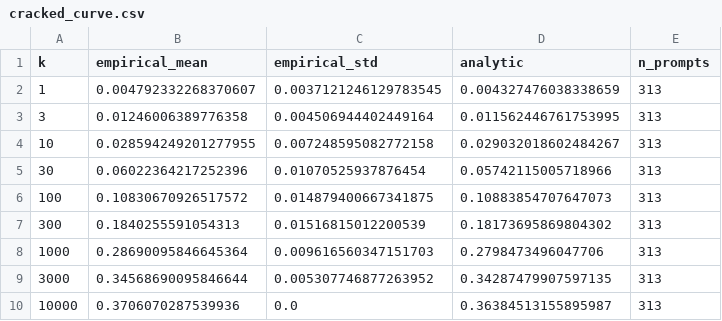
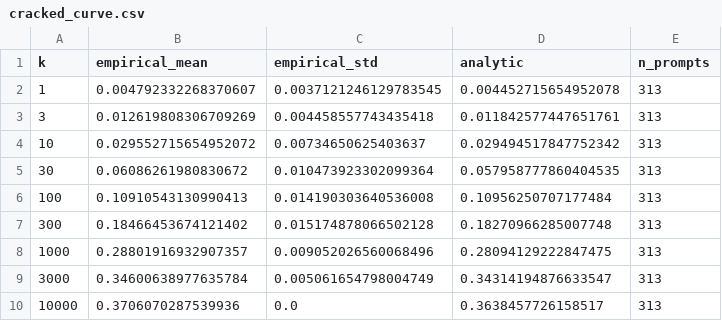
Before and after one commit to noecaneva/rare-refusal-failures, a CSV file: results/cracked_curve.csv, drawn as a sheet.

```diff
--- a/results/cracked_curve.csv
+++ b/results/cracked_curve.csv
@@ -1,10 +1,10 @@
 k,empirical_mean,empirical_std,analytic,n_prompts
-1,0.004792332268370607,0.0037121246129783545,0.004327476038338659,313
-3,0.01246006389776358,0.004506944402449164,0.011562446761753995,313
-10,0.028594249201277955,0.007248595082772158,0.029032018602484267,313
-30,0.06022364217252396,0.01070525937876454,0.05742115005718966,313
-100,0.10830670926517572,0.014879400667341875,0.10883854707647073,313
-300,0.1840255591054313,0.01516815012200539,0.18173695869804302,313
-1000,0.28690095846645364,0.009616560347151703,0.2798473496047706,313
-3000,0.34568690095846644,0.005307746877263952,0.34287479907597135,313
-10000,0.3706070287539936,0.0,0.36384513155895987,313
+1,0.004792332268370607,0.0037121246129783545,0.004452715654952078,313
+3,0.012619808306709269,0.004458557743435418,0.011842577447651761,313
+10,0.029552715654952072,0.00734650625403637,0.029494517847752342,313
+30,0.06086261980830672,0.010473923302099364,0.057958777860404535,313
+100,0.10910543130990413,0.014190303640536008,0.10956250707177484,313
+300,0.18466453674121402,0.015174878066502128,0.18270966285007748,313
+1000,0.28801916932907357,0.009052026560068496,0.28094129222847475,313
+3000,0.34600638977635784,0.005061654798004749,0.34314194876633547,313
+10000,0.3706070287539936,0.0,0.3638457726158517,313
```
Also changed, not shown: results/harm_rate_histogram.csv, results/per_category.csv, 29 other files.
